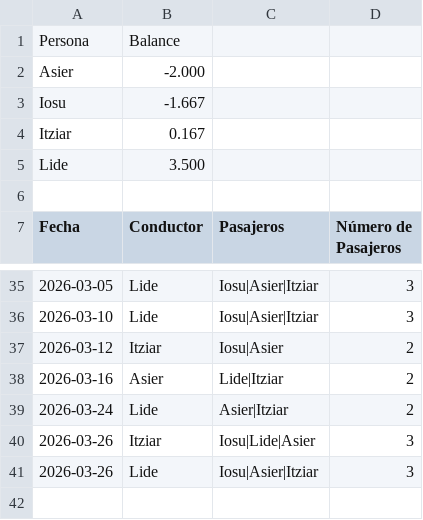
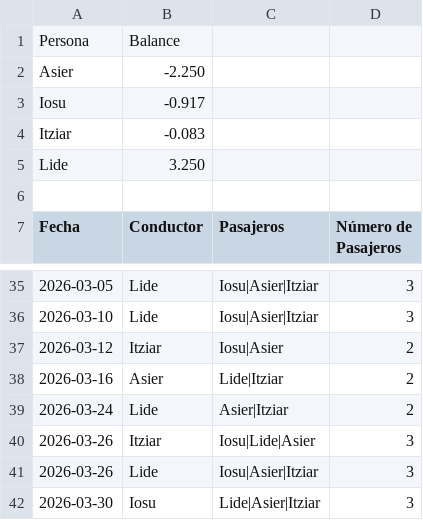
Before and after one commit to iosugomez/kotxea-backend, a CSV file: datos/viajes.csv, drawn as a sheet; only a part is shown, gaps mark what is left out.

Commit message:
Update viajes.csv 2026-03-30T15:25:33.272381

```diff
--- a/datos/viajes.csv
+++ b/datos/viajes.csv
@@ -1,6 +1,6 @@
 Persona,Balance
-Asier,-2.000
-Iosu,-1.667
-Itziar,0.167
-Lide,3.500
+Asier,-2.250
+Iosu,-0.917
+Itziar,-0.083
+Lide,3.250
 
@@ -41 +41,2 @@ Fecha,Conductor,Pasajeros,Número de Pasajeros
 2026-03-26,Lide,"Iosu|Asier|Itziar",3
+2026-03-30,Iosu,"Lide|Asier|Itziar",3
```
